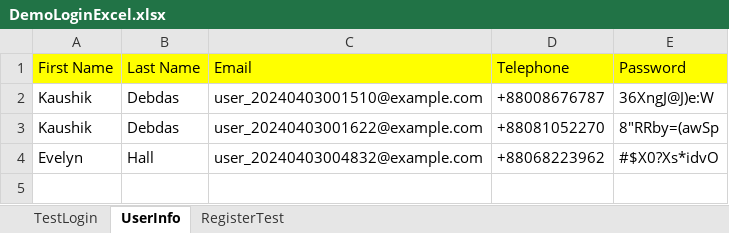
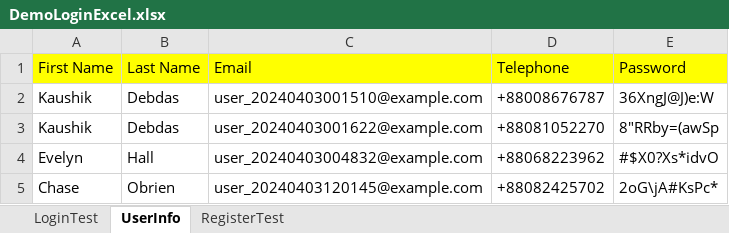
Before and after one commit to KaushikDebdas/pythonSQAProject, an Excel workbook: SampleProject4/ExcelFiles/DemoLoginExcel.xlsx, sheet UserInfo, drawn as a sheet; values as stored, in another font and other column widths than the file's, no borders; the diff names each change by its address in the sheet, - before the commit and + after, or states it on an @@ line.

```diff
--- a/SampleProject4/ExcelFiles/DemoLoginExcel.xlsx (sheet UserInfo)
+++ b/SampleProject4/ExcelFiles/DemoLoginExcel.xlsx (sheet UserInfo)
-sheet tab: TestLogin
+sheet tab: LoginTest
+row 5: Chase | Obrien | user_20240403120145@example.com | +88082425702 | 2oG\jA#KsPc*
```
Also changed, not shown: 5 other files.
